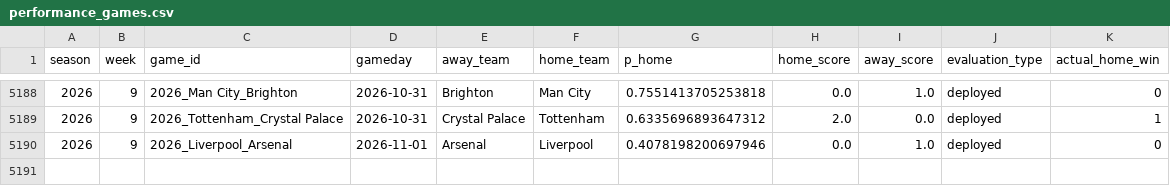
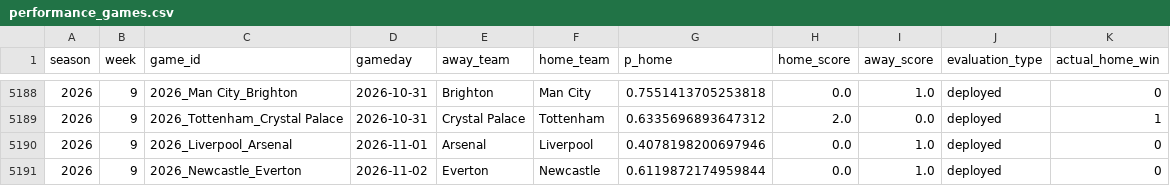
Before and after one commit to schwill2018/schwill2018.github.io, a CSV file: assets/data/premier-league-elo/performance_games.csv, drawn as a sheet; only a part is shown, gaps mark what is left out.

```diff
--- a/assets/data/premier-league-elo/performance_games.csv
+++ b/assets/data/premier-league-elo/performance_games.csv
@@ -5190 +5190,2 @@ season,week,game_id,gameday,away_team,home_team,p_home,home_score,away_score,eva
 2026,9,2026_Liverpool_Arsenal,2026-11-01,Arsenal,Liverpool,0.4078198200697946,0.0,1.0,deployed,0
+2026,9,2026_Newcastle_Everton,2026-11-02,Everton,Newcastle,0.6119872174959844,0.0,1.0,deployed,0
```
Also changed, not shown: 2 other files.
